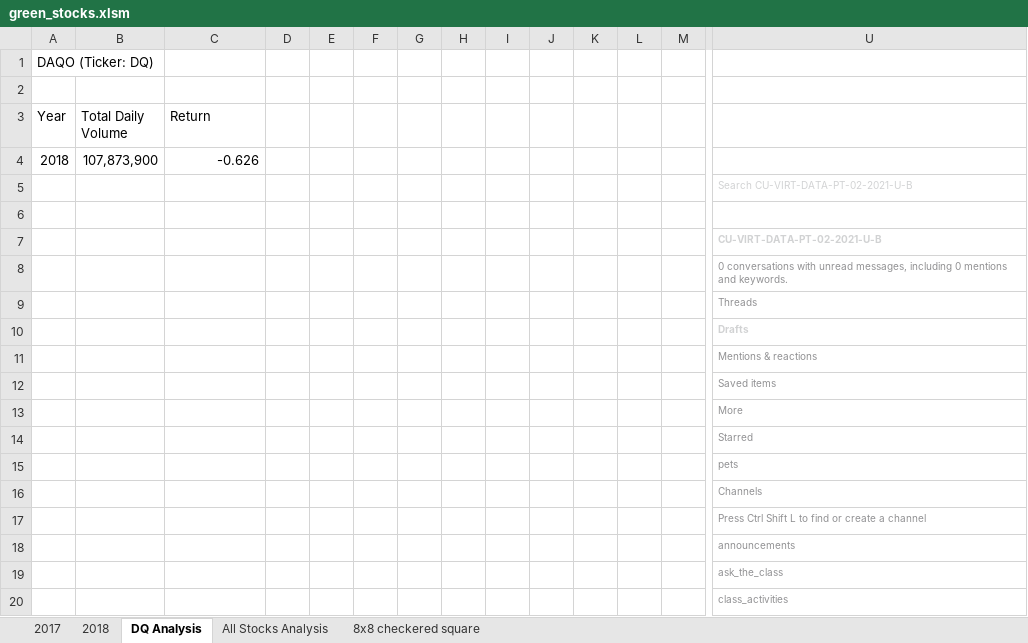
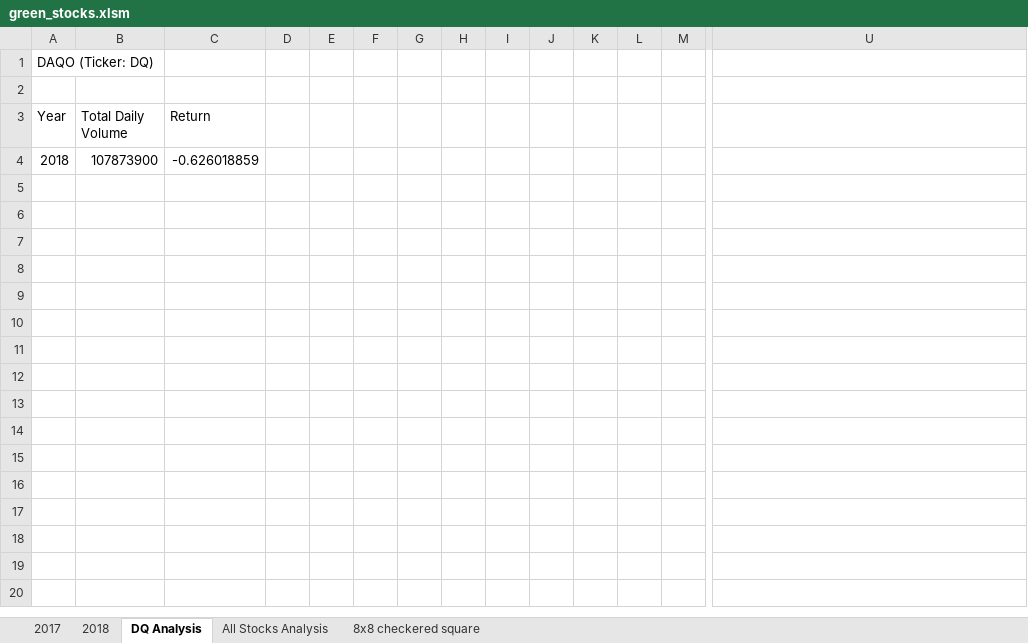
Before and after one commit to carlysandler/stock_analysis, an Excel workbook: green_stocks.xlsm, sheet DQ Analysis, drawn as a sheet; only a part is shown, gaps mark what is left out; values as stored, in another font and other column widths than the file's, no borders; charts and pictures not drawn; rows hold the shown columns only; the diff covers the shown part only; the diff names each change by its address in the sheet, - before the commit and + after, or states it on an @@ line.

```diff
--- a/green_stocks.xlsm (sheet DQ Analysis)
+++ b/green_stocks.xlsm (sheet DQ Analysis)
-B4 (Total Daily Volume): 107,873,900
+B4 (Total Daily Volume): 107873900
-C4 (Return): -0.626
+C4 (Return): -0.626018859
-row 5:  |  |  |  |  |  |  |  |  |  |  |  |  | Search CU-VIRT-DATA-PT-02-2021-U-B
-row 6: (empty)
-row 7:  |  |  |  |  |  |  |  |  |  |  |  |  | CU-VIRT-DATA-PT-02-2021-U-B
-row 8:  |  |  |  |  |  |  |  |  |  |  |  |  | 0 conversations with unread messages, including 0 mentions and keywords.
-row 9:  |  |  |  |  |  |  |  |  |  |  |  |  | Threads
-row 10:  |  |  |  |  |  |  |  |  |  |  |  |  | Drafts
-row 11:  |  |  |  |  |  |  |  |  |  |  |  |  | Mentions & reactions
-row 12:  |  |  |  |  |  |  |  |  |  |  |  |  | Saved items
-row 13:  |  |  |  |  |  |  |  |  |  |  |  |  | More
-row 14:  |  |  |  |  |  |  |  |  |  |  |  |  | Starred
-row 15:  |  |  |  |  |  |  |  |  |  |  |  |  | pets
-row 16:  |  |  |  |  |  |  |  |  |  |  |  |  | Channels
-row 17:  |  |  |  |  |  |  |  |  |  |  |  |  | Press Ctrl Shift L to find or create a channel
-row 18:  |  |  |  |  |  |  |  |  |  |  |  |  | announcements
-row 19:  |  |  |  |  |  |  |  |  |  |  |  |  | ask_the_class
-row 20:  |  |  |  |  |  |  |  |  |  |  |  |  | class_activities
```
Also changed, not shown: 77 removed rows elsewhere in this sheet, charts or pictures.
